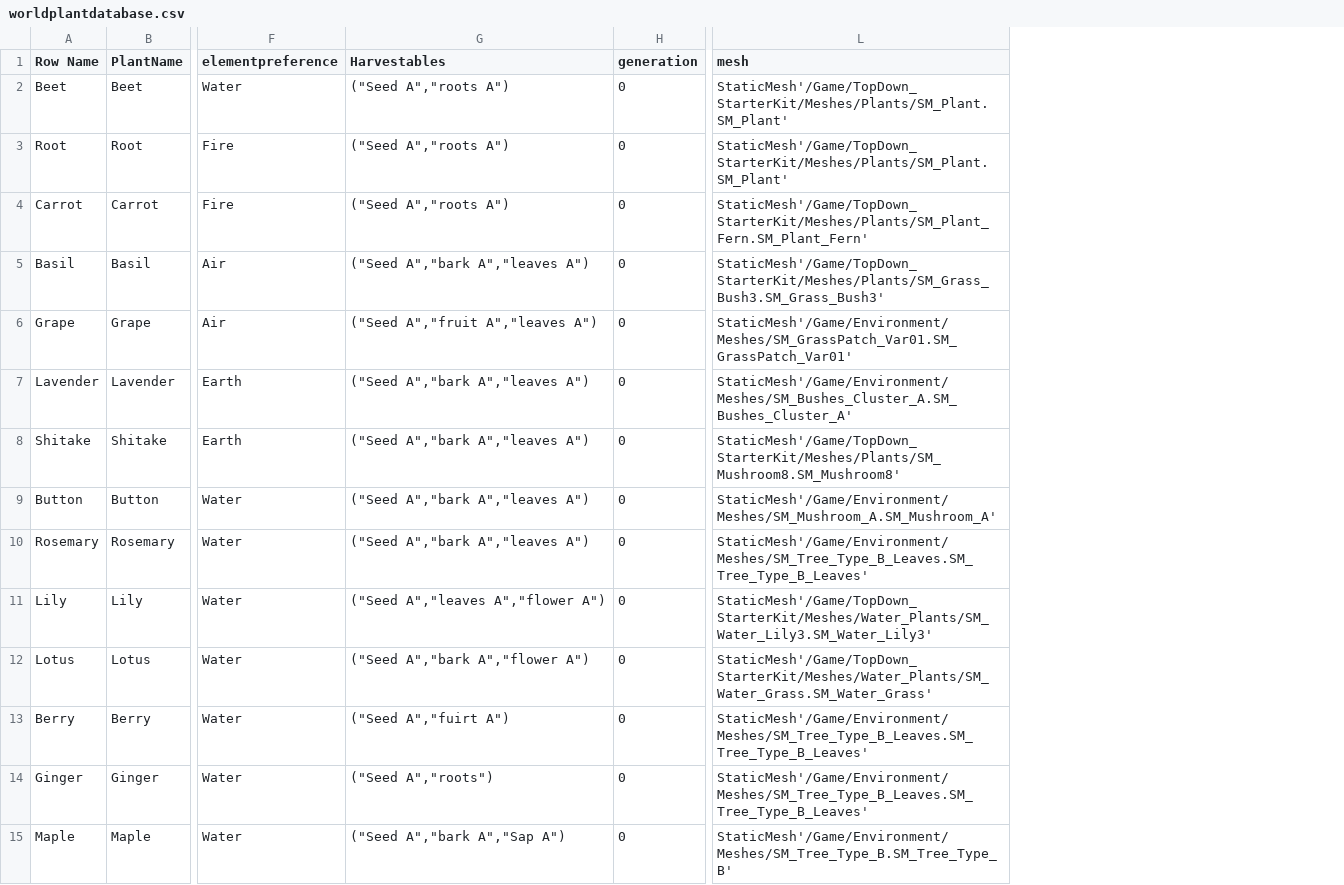
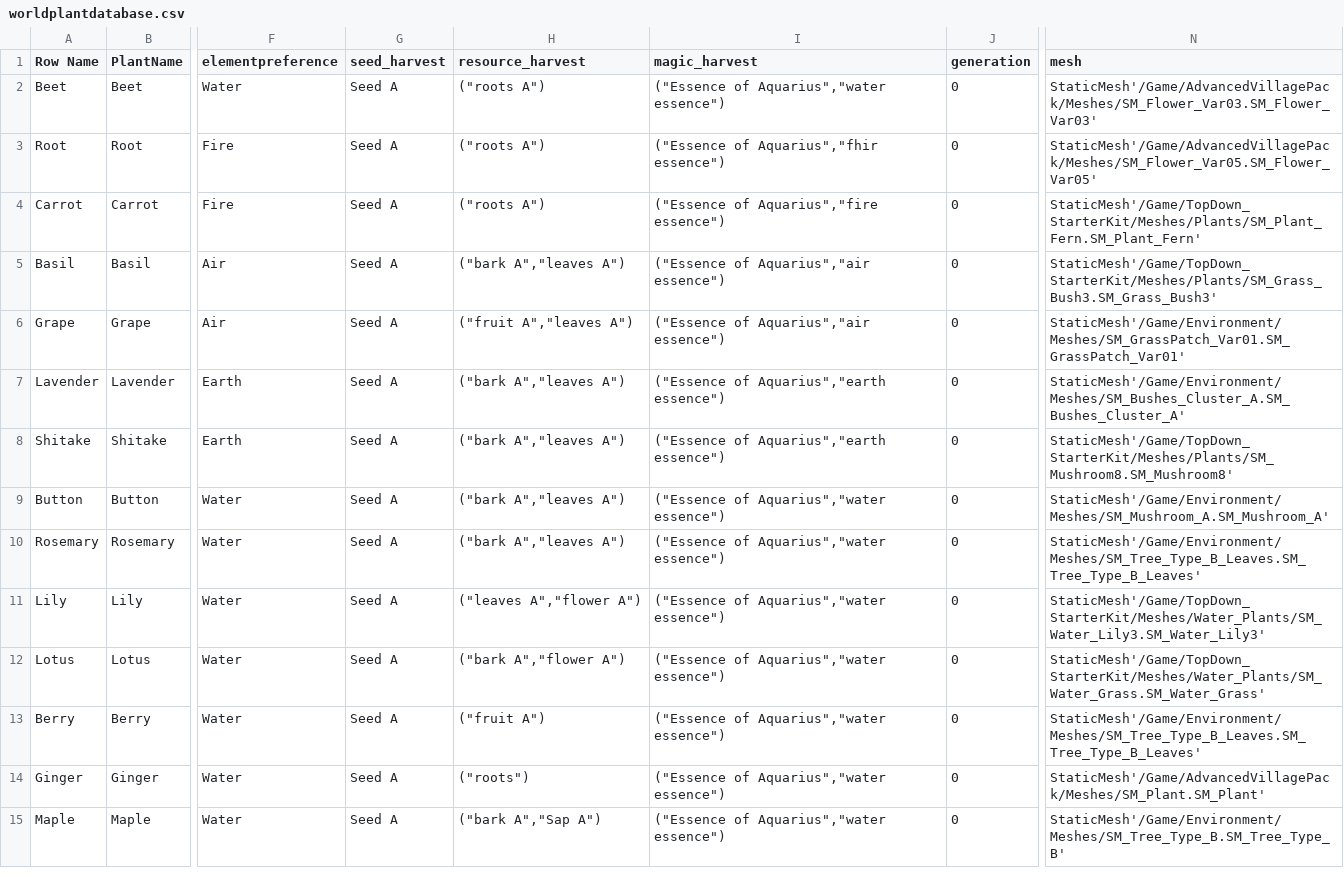
Before and after one commit to mullerjannie/seedsoforigin, a CSV file: Content/worldplantdatabase.csv, drawn as a sheet; only a part is shown, gaps mark what is left out; removed rows and columns are numbered as before the commit, all else as after; the diff names each change by its address in the sheet, - before the commit and + after, or states it on an @@ line.

Commit message:
Harvest seeds
you can harvest a seed to inventory.
bug : icons have dissapeared for inventory items

```diff
--- a/Content/worldplantdatabase.csv
+++ b/Content/worldplantdatabase.csv
-column G (Harvestables), rows 2-15: ("Seed A","roots A") | ("Seed A","roots A") | ("Seed A","roots A") | ("Seed A","bark A","leaves A") | ("Seed A","fruit A","leaves A") | ("Seed A","bark A","leaves A") | ("Seed A","bark A","leaves A") | ("Seed A","bark A","leaves A") | ("Seed A","bark A","leaves A") | ("Seed A","leaves A","flower A") | ("Seed A","bark A","flower A") | ("Seed A","fuirt A") | ("Seed A","roots") | ("Seed A","bark A","Sap A")
+column G (seed_harvest), rows 2-15: all Seed A
+column H (resource_harvest), rows 2-15: ("roots A") | ("roots A") | ("roots A") | ("bark A","leaves A") | ("fruit A","leaves A") | ("bark A","leaves A") | ("bark A","leaves A") | ("bark A","leaves A") | ("bark A","leaves A") | ("leaves A","flower A") | ("bark A","flower A") | ("fruit A") | ("roots") | ("bark A","Sap A")
+column I (magic_harvest), rows 2-15: ("Essence of Aquarius","water essence") | ("Essence of Aquarius","fhir essence") | ("Essence of Aquarius","fire essence") | ("Essence of Aquarius","air essence") | ("Essence of Aquarius","air essence") | ("Essence of Aquarius","earth essence") | ("Essence of Aquarius","earth essence") | ("Essence of Aquarius","water essence") | ("Essence of Aquarius","water essence") | ("Essence of Aquarius","water essence") | ("Essence of Aquarius","water essence") | ("Essence of Aquarius","water essence") | ("Essence of Aquarius","water essence") | ("Essence of Aquarius","water essence")
-N2 (mesh): StaticMesh'/Game/TopDown_StarterKit/Meshes/Plants/SM_Plant.SM_Plant'
+N2 (mesh): StaticMesh'/Game/AdvancedVillagePack/Meshes/SM_Flower_Var03.SM_Flower_Var03'
-N3 (mesh): StaticMesh'/Game/TopDown_StarterKit/Meshes/Plants/SM_Plant.SM_Plant'
+N3 (mesh): StaticMesh'/Game/AdvancedVillagePack/Meshes/SM_Flower_Var05.SM_Flower_Var05'
-N14 (mesh): StaticMesh'/Game/Environment/Meshes/SM_Tree_Type_B_Leaves.SM_Tree_Type_B_Leaves'
+N14 (mesh): StaticMesh'/Game/AdvancedVillagePack/Meshes/SM_Plant.SM_Plant'
```
Also changed, not shown: Content/itemdatabase.csv, 56 other files.
